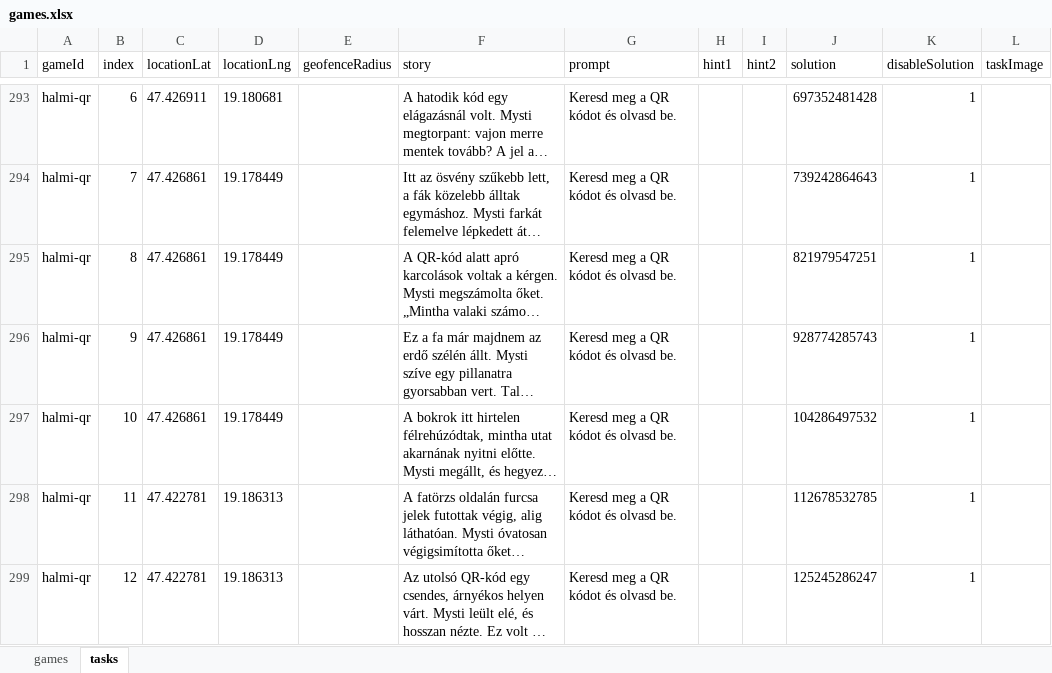
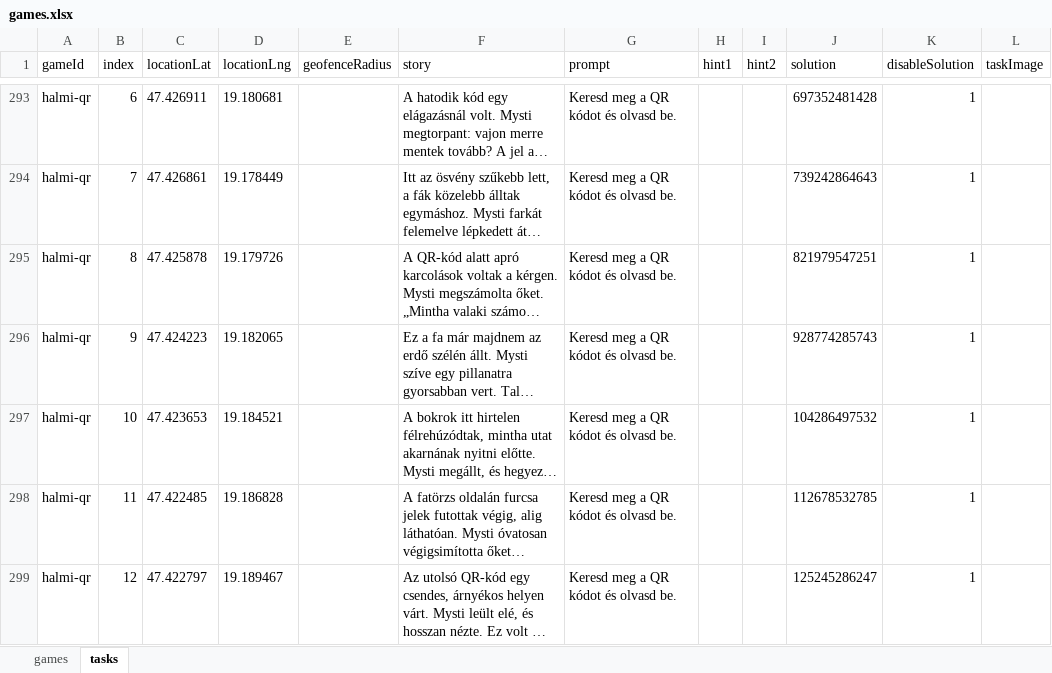
Before and after one commit to MystiGo-hu/MystiGo, an Excel workbook: Converter/games.xlsx, sheet tasks, drawn as a sheet; only a part is shown, gaps mark what is left out; long unchanged cells end in …; values as stored, in another font and other column widths than the file's, no borders; the diff names each change by its address in the sheet, - before the commit and + after, or states it on an @@ line.

Commit message:
Add files via upload

```diff
--- a/Converter/games.xlsx (sheet tasks)
+++ b/Converter/games.xlsx (sheet tasks)
-C295 (locationLat): 47.426861
+C295 (locationLat): 47.425878
-D295 (locationLng): 19.178449
+D295 (locationLng): 19.179726
-C296 (locationLat): 47.426861
+C296 (locationLat): 47.424223
-D296 (locationLng): 19.178449
+D296 (locationLng): 19.182065
-C297 (locationLat): 47.426861
+C297 (locationLat): 47.423653
-D297 (locationLng): 19.178449
+D297 (locationLng): 19.184521
-C298 (locationLat): 47.422781
+C298 (locationLat): 47.422485
-D298 (locationLng): 19.186313
+D298 (locationLng): 19.186828
-C299 (locationLat): 47.422781
+C299 (locationLat): 47.422797
-D299 (locationLng): 19.186313
+D299 (locationLng): 19.189467
```
Also changed, not shown: sheet games.
